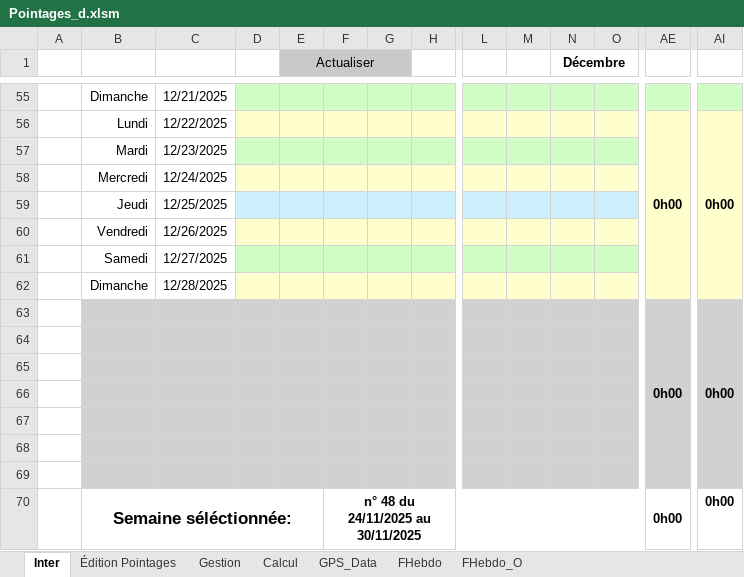
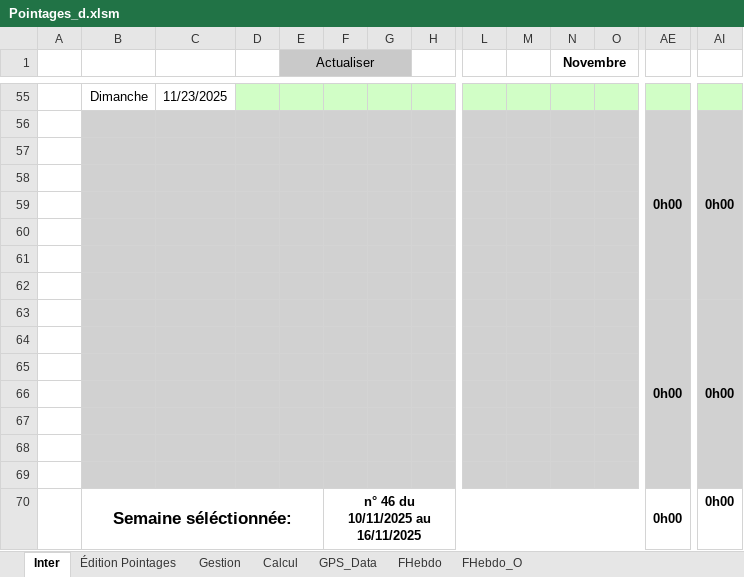
Before and after one commit to avigeilpro/PointagesXL, an Excel workbook: Amb/Pointages_d.xlsm, sheet Inter, drawn as a sheet; only a part is shown, gaps mark what is left out; values as stored, in another font and other column widths than the file's, no borders; charts and pictures not drawn; removed rows and columns are numbered as before the commit, all else as after; rows hold the shown columns only; the diff covers the shown part only; the diff names each change by its address in the sheet, - before the commit and + after, or states it on an @@ line.

```diff
--- a/Amb/Pointages_d.xlsm (sheet Inter)
+++ b/Amb/Pointages_d.xlsm (sheet Inter)
-N1: Décembre
+N1: Novembre
-C55: 12/21/2025
+C55: 11/23/2025
-row 56:  | Lundi | 12/22/2025 |  |  |  |  |  |  |  |  |  | 0h00 | 0h00
-row 57:  | Mardi | 12/23/2025
-row 58:  | Mercredi | 12/24/2025
-row 59:  | Jeudi | 12/25/2025
-row 60:  | Vendredi | 12/26/2025
-row 61:  | Samedi | 12/27/2025
-row 62:  | Dimanche | 12/28/2025
+row 63:  |  |  |  |  |  |  |  |  |  |  |  | 0h00 | 0h00
+row 64: (empty)
+row 65: (empty)
+row 66: (empty)
+row 67: (empty)
+row 68: (empty)
+row 69: (empty)
-F70: n° 48 du 24/11/2025 au 30/11/2025
+F70: n° 46 du 10/11/2025 au 16/11/2025
```
Also changed, not shown: 27 edited cells and cell formats elsewhere in this sheet, sheet Calcul, sheet FHebdo, sheet Gestion, formulas that keep their value, hidden cells, charts or pictures.
